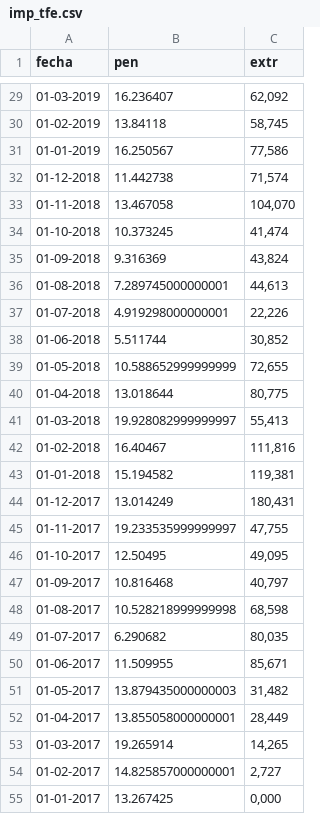
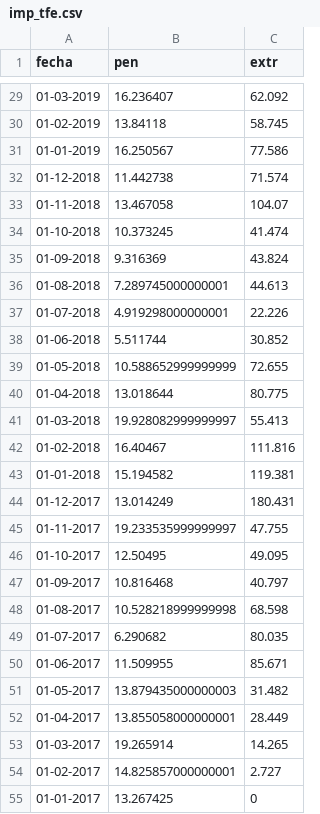
Before and after one commit to llopezmanzanares/Platanos, a CSV file: data/processed/imp_tfe.csv, drawn as a sheet; only a part is shown, gaps mark what is left out; the diff covers the shown part only.

```diff
--- a/data/processed/imp_tfe.csv
+++ b/data/processed/imp_tfe.csv
@@ -29,27 +29,27 @@ fecha,pen,extr
-01-03-2019,16.236407,"62,092"
-01-02-2019,13.84118,"58,745"
-01-01-2019,16.250567,"77,586"
-01-12-2018,11.442738,"71,574"
-01-11-2018,13.467058,"104,070"
-01-10-2018,10.373245,"41,474"
-01-09-2018,9.316369,"43,824"
-01-08-2018,7.289745000000001,"44,613"
-01-07-2018,4.919298000000001,"22,226"
-01-06-2018,5.511744,"30,852"
-01-05-2018,10.588652999999999,"72,655"
-01-04-2018,13.018644,"80,775"
-01-03-2018,19.928082999999997,"55,413"
-01-02-2018,16.40467,"111,816"
-01-01-2018,15.194582,"119,381"
-01-12-2017,13.014249,"180,431"
-01-11-2017,19.233535999999997,"47,755"
-01-10-2017,12.50495,"49,095"
-01-09-2017,10.816468,"40,797"
-01-08-2017,10.528218999999998,"68,598"
-01-07-2017,6.290682,"80,035"
-01-06-2017,11.509955,"85,671"
-01-05-2017,13.879435000000003,"31,482"
-01-04-2017,13.855058000000001,"28,449"
-01-03-2017,19.265914,"14,265"
-01-02-2017,14.825857000000001,"2,727"
-01-01-2017,13.267425,"0,000"
+01-03-2019,16.236407,62.092
+01-02-2019,13.84118,58.745
+01-01-2019,16.250567,77.586
+01-12-2018,11.442738,71.574
+01-11-2018,13.467058,104.07
+01-10-2018,10.373245,41.474
+01-09-2018,9.316369,43.824
+01-08-2018,7.289745000000001,44.613
+01-07-2018,4.919298000000001,22.226
+01-06-2018,5.511744,30.852
+01-05-2018,10.588652999999999,72.655
+01-04-2018,13.018644,80.775
+01-03-2018,19.928082999999997,55.413
+01-02-2018,16.40467,111.816
+01-01-2018,15.194582,119.381
+01-12-2017,13.014249,180.431
+01-11-2017,19.233535999999997,47.755
+01-10-2017,12.50495,49.095
+01-09-2017,10.816468,40.797
+01-08-2017,10.528218999999998,68.598
+01-07-2017,6.290682,80.035
+01-06-2017,11.509955,85.671
+01-05-2017,13.879435000000003,31.482
+01-04-2017,13.855058000000001,28.449
+01-03-2017,19.265914,14.265
+01-02-2017,14.825857000000001,2.727
+01-01-2017,13.267425,0
```
Also changed, not shown: 39 edited cells elsewhere in this file.
